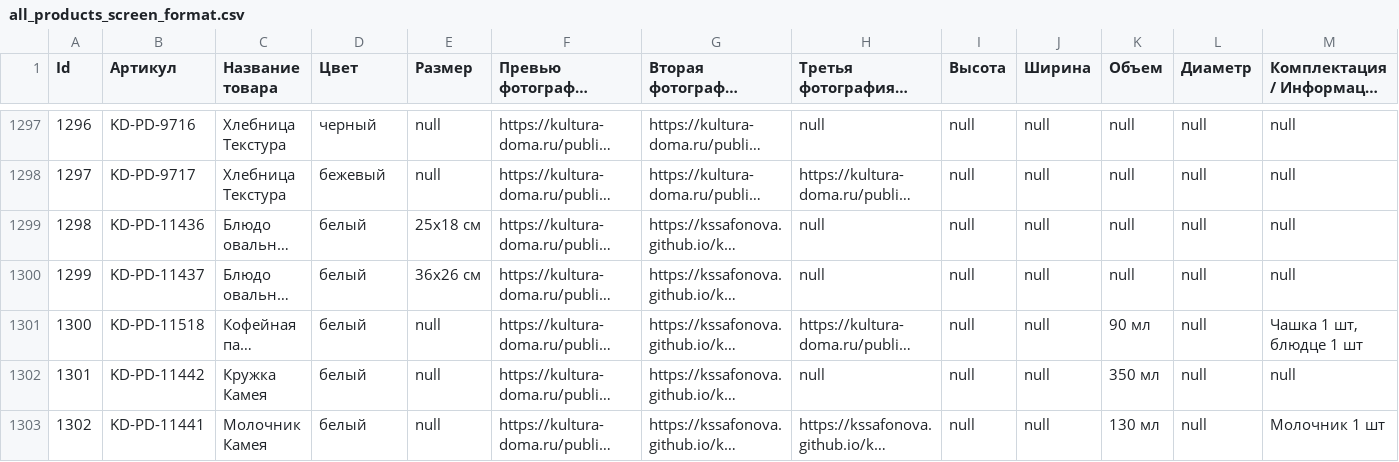
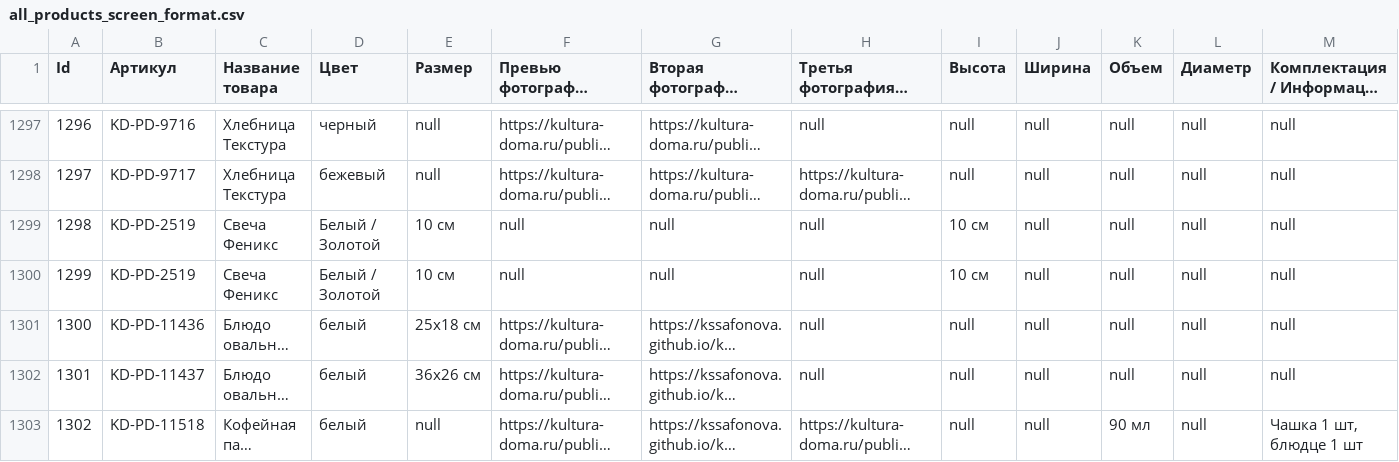
Before and after one commit to kssafonova/kd, a CSV file: data/all_products_screen_format.csv, drawn as a sheet; only a part is shown, gaps mark what is left out; the shorter side is filled out with more unchanged rows; long unchanged cells end in …; addresses are those after the commit; rows hold the shown columns only; the diff names each change by its address in the sheet, - before the commit and + after, or states it on an @@ line.

```diff
--- a/data/all_products_screen_format.csv
+++ b/data/all_products_screen_format.csv
+row 1299: 1298 | KD-PD-2519 | Свеча Феникс | Белый / Золотой | 10 см | null | null | null | 10 см | null | null | null | null
+row 1300: 1299 | KD-PD-2519 | Свеча Феникс | Белый / Золотой | 10 см | null | null | null | 10 см | null | null | null | null
@@ column A (Id) renumbered from row 1301 down @@
```
Also changed, not shown: data/all_products_collections_summary.csv.
